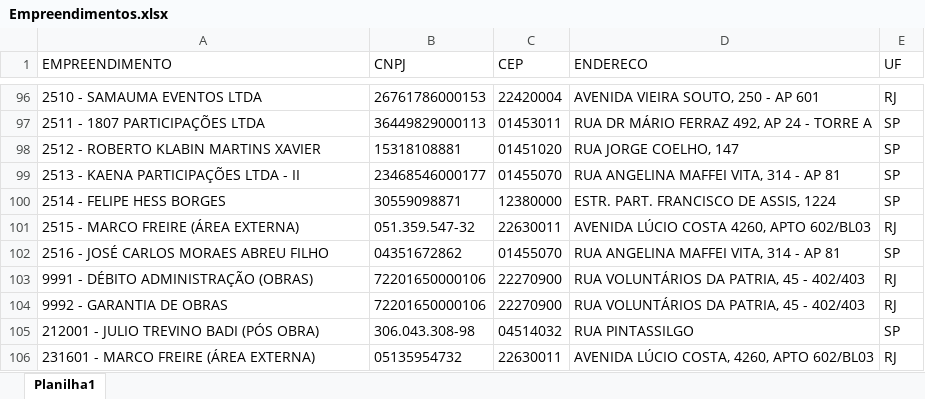
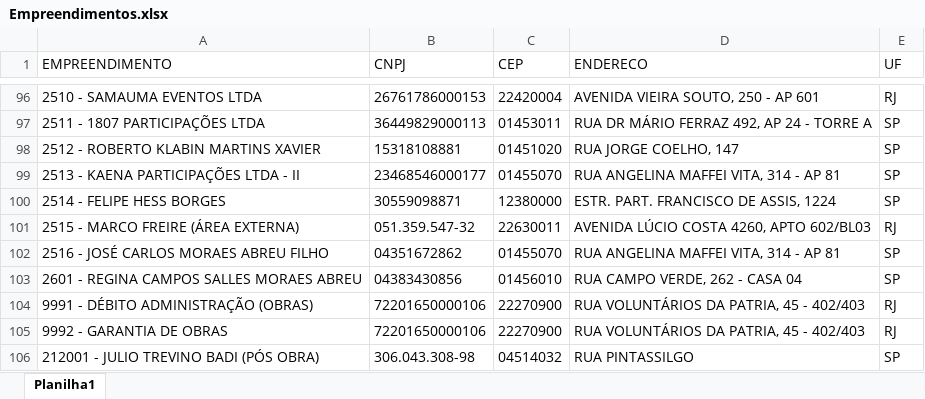
Before and after one commit to Mgiglio98/formulario_pedidos_basic, an Excel workbook: Empreendimentos.xlsx, sheet Planilha1, drawn as a sheet; only a part is shown, gaps mark what is left out; the shorter side is filled out with more unchanged rows; values as stored, in another font and other column widths than the file's, no borders; the diff names each change by its address in the sheet, - before the commit and + after, or states it on an @@ line.

```diff
--- a/Empreendimentos.xlsx (sheet Planilha1)
+++ b/Empreendimentos.xlsx (sheet Planilha1)
+row 103: 2601 - REGINA CAMPOS SALLES MORAES ABREU | 04383430856 | 01456010 | RUA CAMPO VERDE, 262 - CASA 04 | SP
```
Also changed, not shown: Insumos.xlsx.
